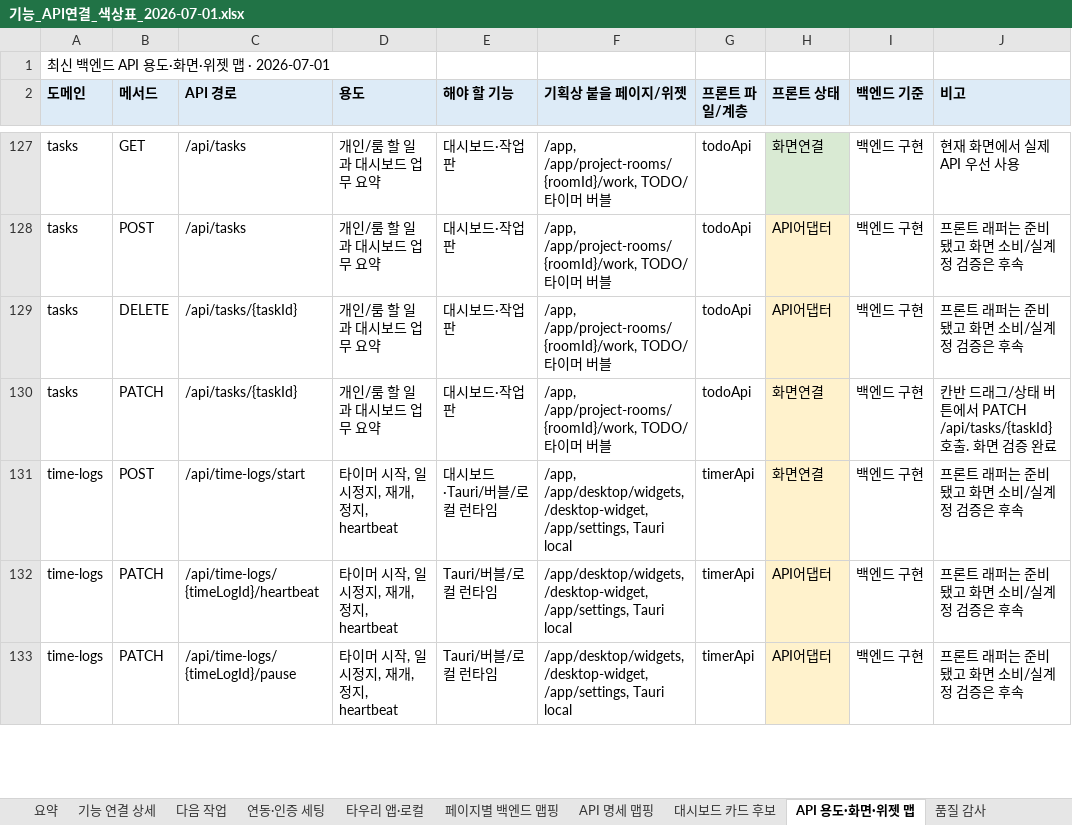
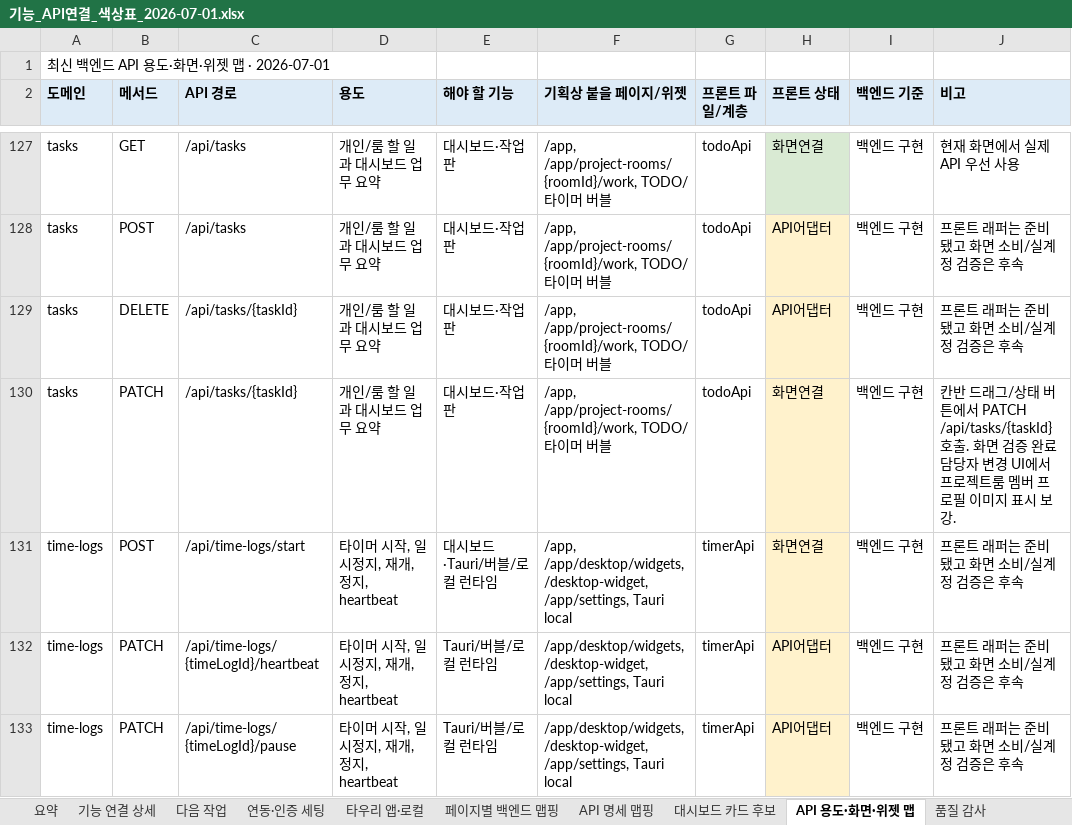
Before and after one commit to kosta-dev-sjh/bubli-frontend, an Excel workbook: docs/기능_API연결_색상표_2026-07-01.xlsx, sheet API 용도·화면·위젯 맵, drawn as a sheet; only a part is shown, gaps mark what is left out; values as stored, in another font and other column widths than the file's, no borders; the diff names each change by its address in the sheet, - before the commit and + after, or states it on an @@ line.

```diff
--- a/docs/기능_API연결_색상표_2026-07-01.xlsx (sheet API 용도·화면·위젯 맵)
+++ b/docs/기능_API연결_색상표_2026-07-01.xlsx (sheet API 용도·화면·위젯 맵)
-J130 (비고): …증 완료
+J130 (비고): …증 완료 담당자 변경 UI에서 프로젝트룸 멤버 프로필 이미지 표시 보강.
```
Also changed, not shown: sheet 페이지별 백엔드 맵핑, sheet 기능 연결 상세, 2 other files.
